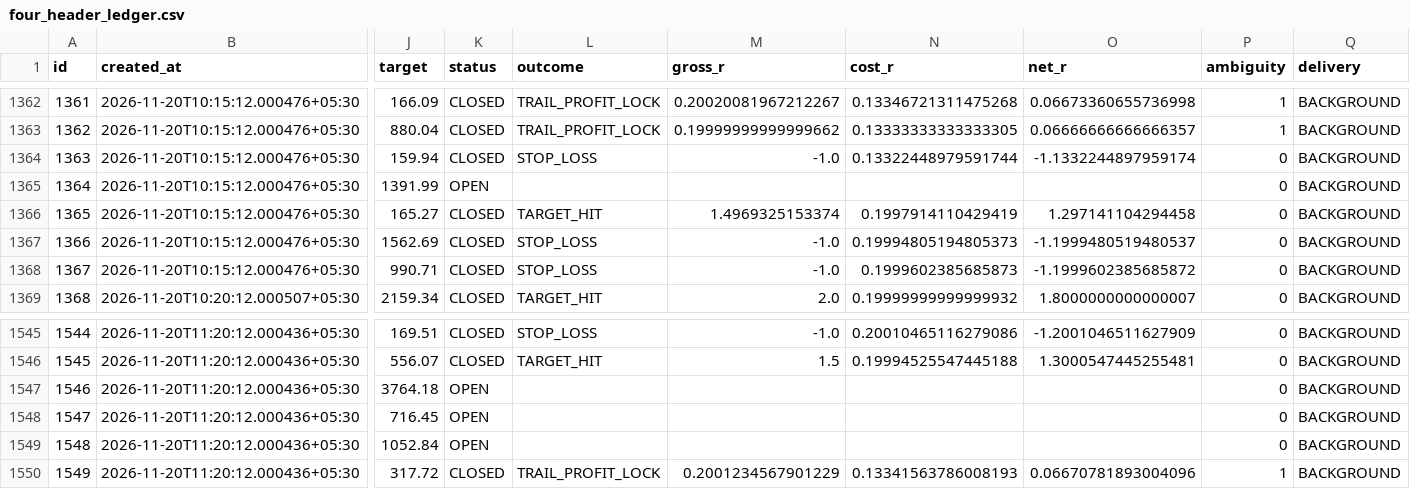
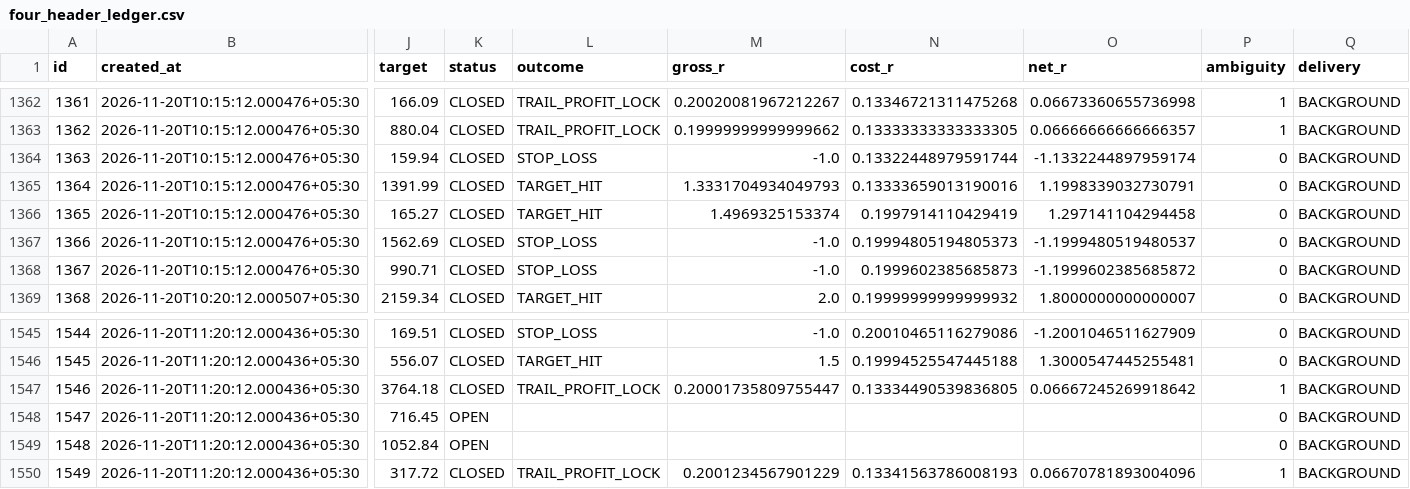
Before and after one commit to mahakalstay-coder/bharat-intraday-scout, a CSV file: reports/four_header_ledger.csv, drawn as a sheet; only a part is shown, gaps mark what is left out; the diff names each change by its address in the sheet, - before the commit and + after, or states it on an @@ line.

```diff
--- a/reports/four_header_ledger.csv
+++ b/reports/four_header_ledger.csv
-K1365 (status): OPEN
+K1365 (status): CLOSED
-L1365 (outcome): (empty)
+L1365 (outcome): TARGET_HIT
-M1365 (gross_r): (empty)
+M1365 (gross_r): 1.3331704934049793
-N1365 (cost_r): (empty)
+N1365 (cost_r): 0.13333659013190016
-O1365 (net_r): (empty)
+O1365 (net_r): 1.1998339032730791
-K1547 (status): OPEN
+K1547 (status): CLOSED
-L1547 (outcome): (empty)
+L1547 (outcome): TRAIL_PROFIT_LOCK
-M1547 (gross_r): (empty)
+M1547 (gross_r): 0.20001735809755447
-N1547 (cost_r): (empty)
+N1547 (cost_r): 0.13334490539836805
-O1547 (net_r): (empty)
+O1547 (net_r): 0.06667245269918642
-P1547 (ambiguity): 0
+P1547 (ambiguity): 1
```
Also changed, not shown: reports/paper_trades.csv, 6 other files.
